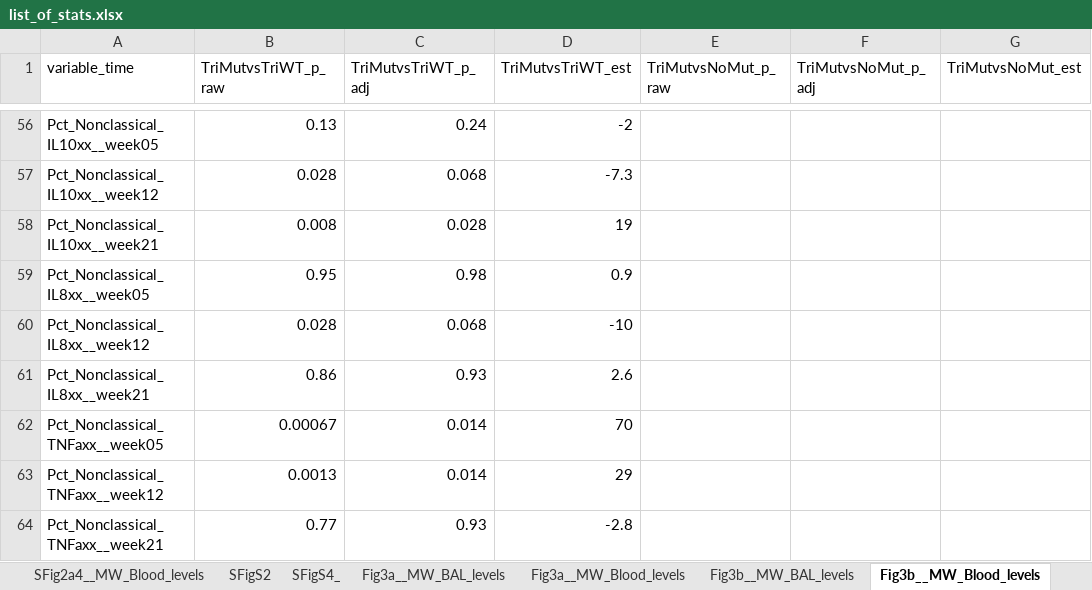
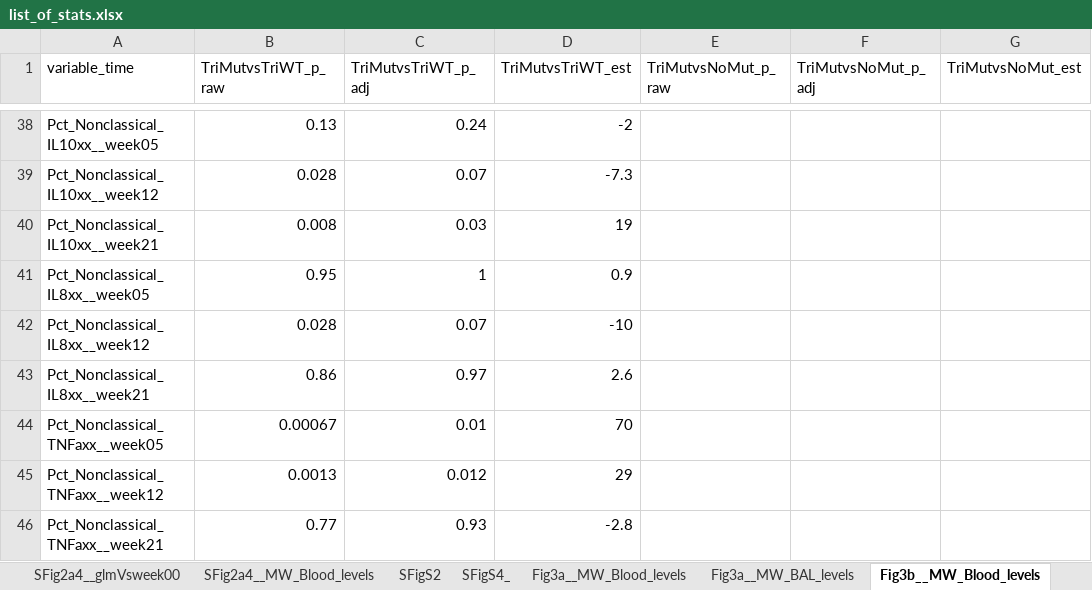
Before and after one commit to NCI-VB/franchini_HTLVchimera_sarkis, an Excel workbook: outputs/list_of_stats.xlsx, sheet Fig3b__MW_Blood_levels, drawn as a sheet; only a part is shown, gaps mark what is left out; values as stored, in another font and other column widths than the file's, no borders; addresses are those after the commit; the diff covers the shown part only; the diff names each change by its address in the sheet, - before the commit and + after, or states it on an @@ line.

Commit message:
includes updated BAL gating strategy for cell populations, no blood macrophages, separate BAL alveolar macrophage figure panels

```diff
--- a/outputs/list_of_stats.xlsx (sheet Fig3b__MW_Blood_levels)
+++ b/outputs/list_of_stats.xlsx (sheet Fig3b__MW_Blood_levels)
@@ sheet tab order changed: SFig2a4__glmVsweek00 | SFig2a4__MW_Blood_levels | SFigS2 | SFigS4_ | Fig3a__MW_Blood_levels | Fig3a__MW_BAL_levels | Fig3b__MW_Blood_levels @@
-C39 (TriMutvsTriWT_p_adj): 0.068
+C39 (TriMutvsTriWT_p_adj): 0.07
-C40 (TriMutvsTriWT_p_adj): 0.028
+C40 (TriMutvsTriWT_p_adj): 0.03
-C41 (TriMutvsTriWT_p_adj): 0.98
+C41 (TriMutvsTriWT_p_adj): 1
-C42 (TriMutvsTriWT_p_adj): 0.068
+C42 (TriMutvsTriWT_p_adj): 0.07
-C43 (TriMutvsTriWT_p_adj): 0.93
+C43 (TriMutvsTriWT_p_adj): 0.97
-C44 (TriMutvsTriWT_p_adj): 0.014
+C44 (TriMutvsTriWT_p_adj): 0.01
-C45 (TriMutvsTriWT_p_adj): 0.014
+C45 (TriMutvsTriWT_p_adj): 0.012
```
Also changed, not shown: 18 removed rows and 26 edited cells elsewhere in this sheet, sheet Fig4de_, sheet Fig3b__MW_BAL_levels, sheet Fig3c__MW_BAL_levels, sheet Fig3a__MW_BAL_levels, other sheet tabs, outputs/list_of_plotted.xlsx.
